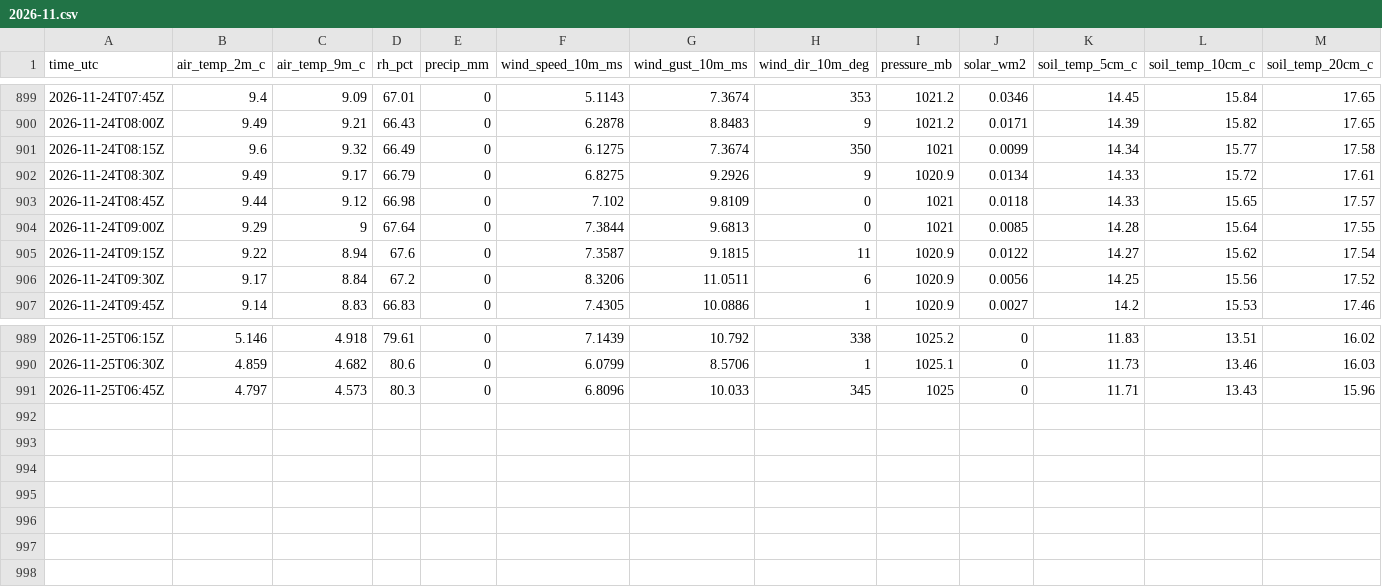
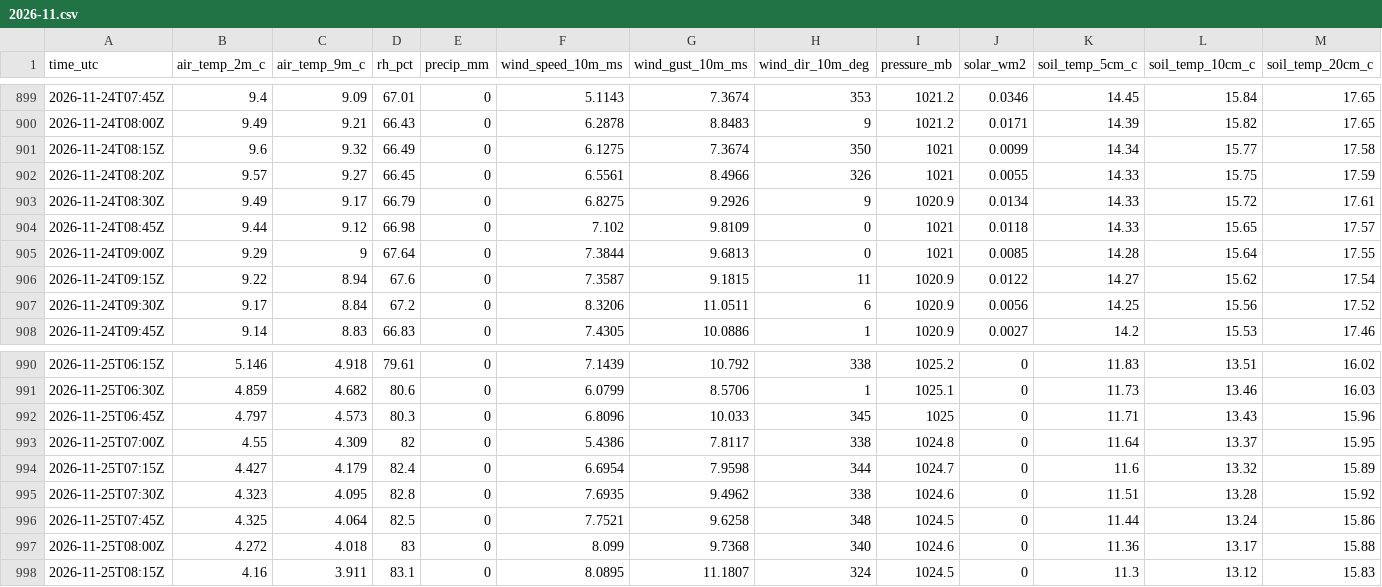
Before and after one commit to strmywxATX/txst-roundrock-weather, a CSV file: data/2026/2026-11.csv, drawn as a sheet; only a part is shown, gaps mark what is left out; rows hold the shown columns only; the diff names each change by its address in the sheet, - before the commit and + after, or states it on an @@ line.

```diff
--- a/data/2026/2026-11.csv
+++ b/data/2026/2026-11.csv
+row 902: 2026-11-24T08:20Z | 9.57 | 9.27 | 66.45 | 0 | 6.5561 | 8.4966 | 326 | 1021 | 0.0055 | 14.33 | 15.75 | 17.59
+row 993: 2026-11-25T07:00Z | 4.55 | 4.309 | 82 | 0 | 5.4386 | 7.8117 | 338 | 1024.8 | 0 | 11.64 | 13.37 | 15.95
+row 994: 2026-11-25T07:15Z | 4.427 | 4.179 | 82.4 | 0 | 6.6954 | 7.9598 | 344 | 1024.7 | 0 | 11.6 | 13.32 | 15.89
+row 995: 2026-11-25T07:30Z | 4.323 | 4.095 | 82.8 | 0 | 7.6935 | 9.4962 | 338 | 1024.6 | 0 | 11.51 | 13.28 | 15.92
+row 996: 2026-11-25T07:45Z | 4.325 | 4.064 | 82.5 | 0 | 7.7521 | 9.6258 | 348 | 1024.5 | 0 | 11.44 | 13.24 | 15.86
+row 997: 2026-11-25T08:00Z | 4.272 | 4.018 | 83 | 0 | 8.099 | 9.7368 | 340 | 1024.6 | 0 | 11.36 | 13.17 | 15.88
+row 998: 2026-11-25T08:15Z | 4.16 | 3.911 | 83.1 | 0 | 8.0895 | 11.1807 | 324 | 1024.5 | 0 | 11.3 | 13.12 | 15.83
```
Also changed, not shown: 1 other file.
